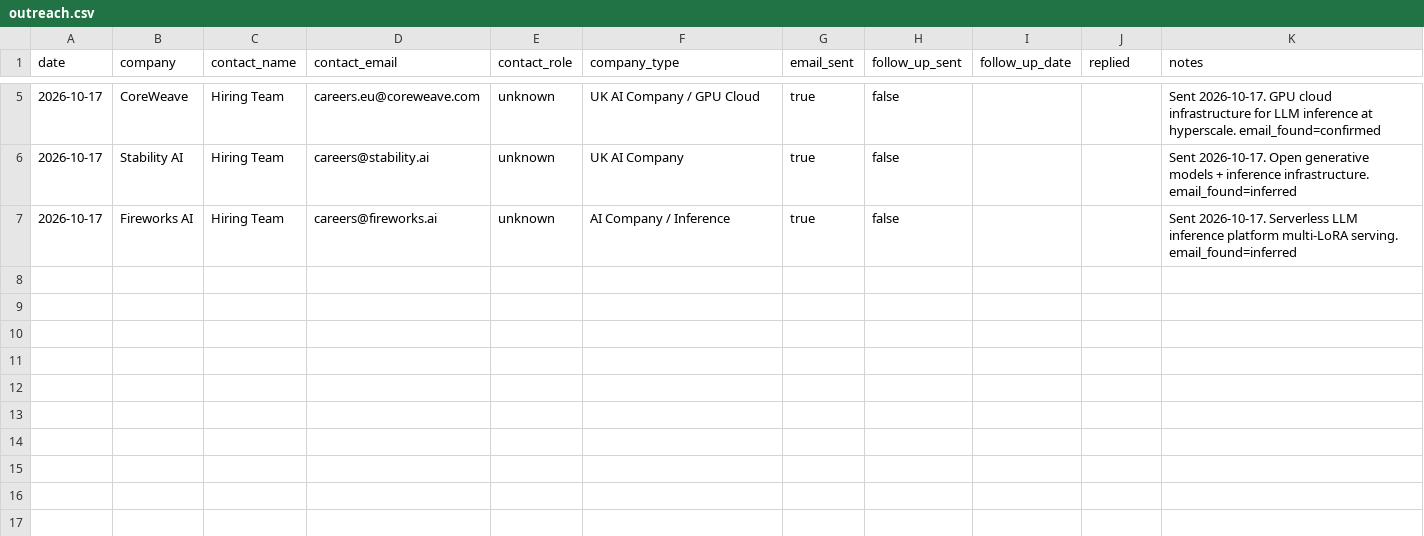
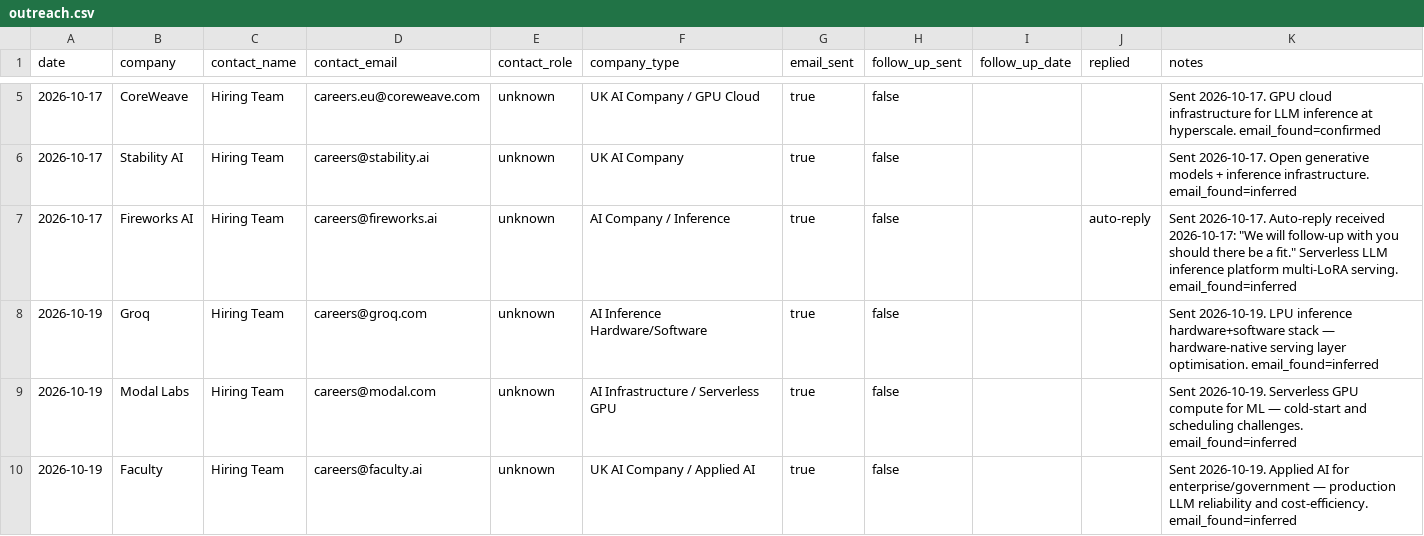
Before and after one commit to AyeniOluwatosinOlawale/job-applications, a CSV file: outreach.csv, drawn as a sheet; only a part is shown, gaps mark what is left out.

```diff
--- a/outreach.csv
+++ b/outreach.csv
@@ -6,2 +6,5 @@ date,company,contact_name,contact_email,contact_role,company_type,email_sent,fol
 2026-10-17,Stability AI,Hiring Team,careers@stability.ai,unknown,UK AI Company,true,false,,,Sent 2026-10-17. Open generative models + inference infrastructure. email_found=inferred
-2026-10-17,Fireworks AI,Hiring Team,careers@fireworks.ai,unknown,AI Company / Inference,true,false,,,Sent 2026-10-17. Serverless LLM inference platform multi-LoRA serving. email_found=inferred
+2026-10-17,Fireworks AI,Hiring Team,careers@fireworks.ai,unknown,AI Company / Inference,true,false,,auto-reply,Sent 2026-10-17. Auto-reply received 2026-10-17: "We will follow-up with you should there be a fit." Serverless LLM inference platform multi-LoRA serving. email_found=inferred
+2026-10-19,Groq,Hiring Team,careers@groq.com,unknown,AI Inference Hardware/Software,true,false,,,Sent 2026-10-19. LPU inference hardware+software stack — hardware-native serving layer optimisation. email_found=inferred
+2026-10-19,Modal Labs,Hiring Team,careers@modal.com,unknown,AI Infrastructure / Serverless GPU,true,false,,,Sent 2026-10-19. Serverless GPU compute for ML — cold-start and scheduling challenges. email_found=inferred
+2026-10-19,Faculty,Hiring Team,careers@faculty.ai,unknown,UK AI Company / Applied AI,true,false,,,Sent 2026-10-19. Applied AI for enterprise/government — production LLM reliability and cost-efficiency. email_found=inferred
```
Also changed, not shown: tracker.csv, 4 other files.
